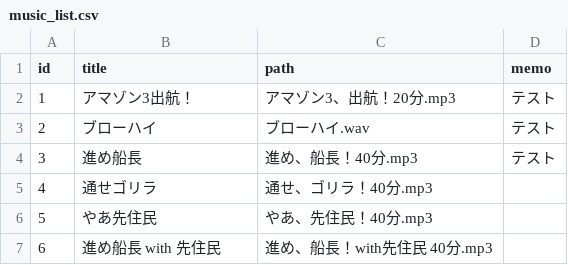
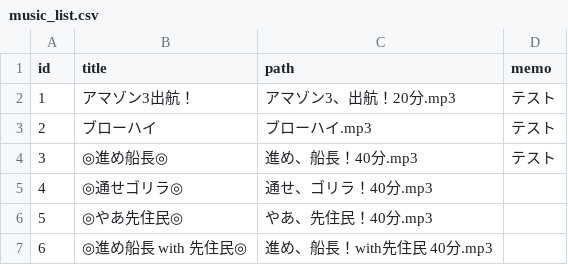
Before and after one commit to yamayu0321/audioPlay, a CSV file: music_list.csv, drawn as a sheet.

```diff
--- a/music_list.csv
+++ b/music_list.csv
@@ -2,6 +2,6 @@ id,title,path,memo
 1,アマゾン3出航！,アマゾン3、出航！20分.mp3,テスト
-2,ブローハイ,ブローハイ.wav,テスト
-3,進め船長,進め、船長！40分.mp3,テスト
-4,通せゴリラ,通せ、ゴリラ！40分.mp3,
-5,やあ先住民,やあ、先住民！40分.mp3,
-6,進め船長 with 先住民,進め、船長！with先住民 40分.mp3,
+2,ブローハイ,ブローハイ.mp3,テスト
+3,◎進め船長◎,進め、船長！40分.mp3,テスト
+4,◎通せゴリラ◎,通せ、ゴリラ！40分.mp3,
+5,◎やあ先住民◎,やあ、先住民！40分.mp3,
+6,◎進め船長 with 先住民◎,進め、船長！with先住民 40分.mp3,
```
Also changed, not shown: 7 other files.
